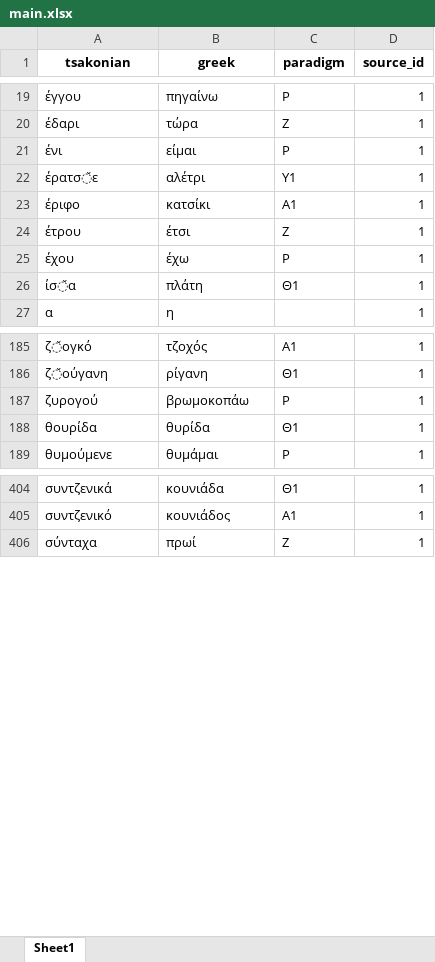
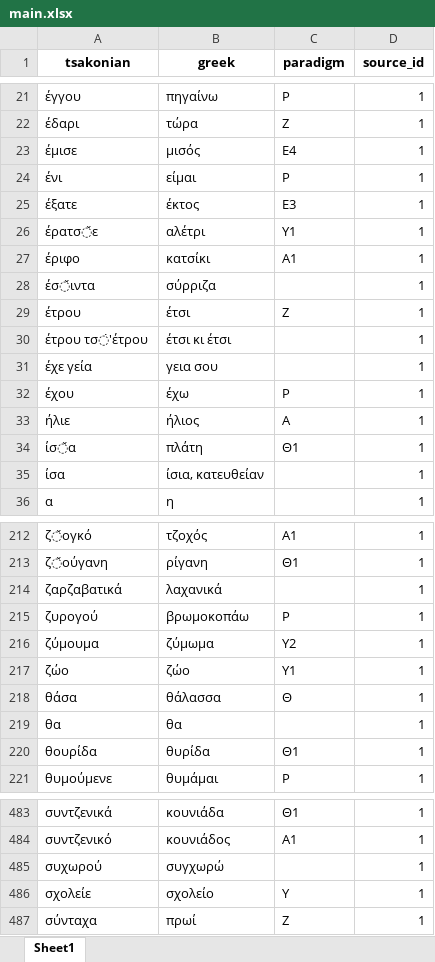
Before and after one commit to jgchaparro/TsakonianDB, an Excel workbook: data/tables/main.xlsx, sheet Sheet1, drawn as a sheet; only a part is shown, gaps mark what is left out; values as stored, in another font and other column widths than the file's, no borders; the diff covers the shown part only; the diff names each change by its address in the sheet, - before the commit and + after, or states it on an @@ line.

```diff
--- a/data/tables/main.xlsx (sheet Sheet1)
+++ b/data/tables/main.xlsx (sheet Sheet1)
+row 23: έμισε | μισός | Ε4 | 1
+row 25: έξατε | έκτος | Ε3 | 1
+row 28: έσ̌ιντα | σύρριζα |  | 1
+row 30: έτρου τσ̇'έτρου | έτσι κι έτσι |  | 1
+row 31: έχε γεία | γεια σου |  | 1
+row 33: ήλιε | ήλιος | Α | 1
+row 35: ίσα | ίσια, κατευθείαν |  | 1
+row 214: ζαρζαβατικά | λαχανικά |  | 1
+row 216: ζύμουμα | ζύμωμα | Υ2 | 1
+row 217: ζώο | ζώο | Υ1 | 1
+row 218: θάσα | θάλασσα | Θ | 1
+row 219: θα | θα |  | 1
+row 485: συχωρού | συγχωρώ |  | 1
+row 486: σχολείε | σχολείο | Υ | 1
```
Also changed, not shown: 85 added rows, 1 removed row and 1 edited cell elsewhere in this sheet, 6 other files.
